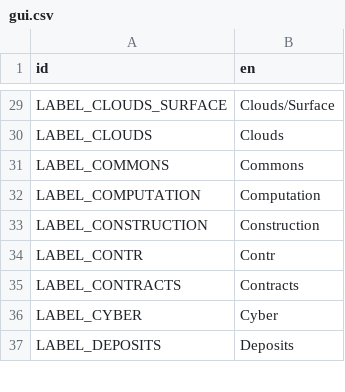
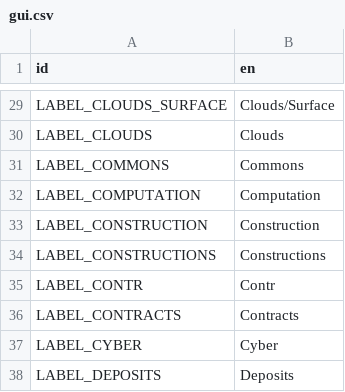
Before and after one commit to t2civ/astropolis_sdk, a CSV file: public/data/text/gui.csv, drawn as a sheet; only a part is shown, gaps mark what is left out.

```diff
--- a/public/data/text/gui.csv
+++ b/public/data/text/gui.csv
@@ -33,2 +33,3 @@ LABEL_COMPUTATION,Computation
 LABEL_CONSTRUCTION,Construction
+LABEL_CONSTRUCTIONS,Constructions
 LABEL_CONTR,Contr
```
Also changed, not shown: public/data/tables/facilities.tsv, 10 other files.
